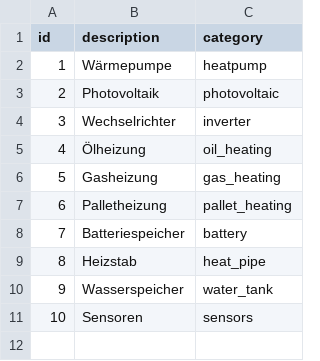
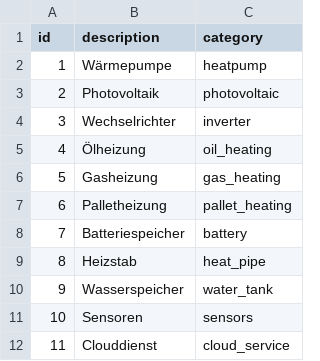
Before and after one commit to fotox/VIKI-Heat-2.0, a CSV file: function/backend/database/resources/category.csv, drawn as a sheet; the diff names each change by its address in the sheet, - before the commit and + after, or states it on an @@ line.

```diff
--- a/function/backend/database/resources/category.csv
+++ b/function/backend/database/resources/category.csv
+row 12: 11 | Clouddienst | cloud_service
```
Also changed, not shown: function/backend/database/resources/manufacturer.csv.
